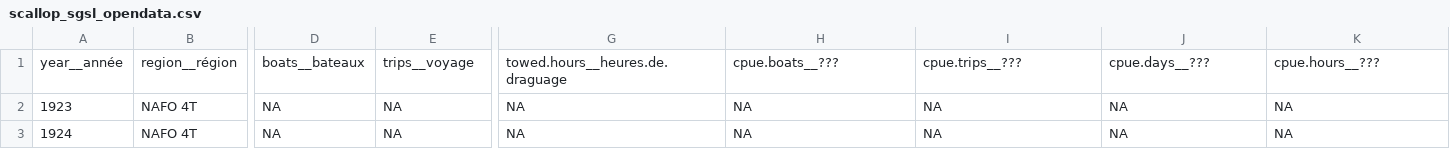
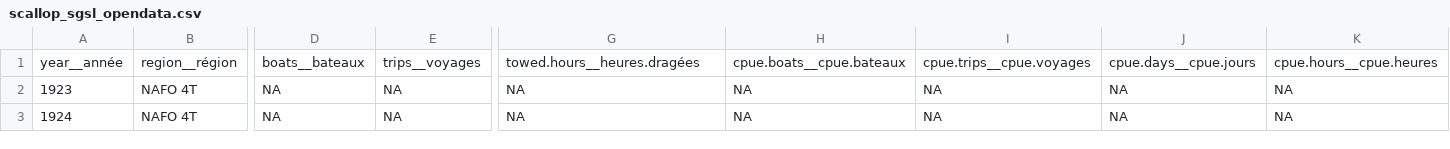
Before and after one commit to dfo-gulf-science/fgp-datasets, a CSV file: 16be613c (scallop cpue)/scallop_sgsl_opendata.csv, drawn as a sheet; only a part is shown, gaps mark what is left out; the diff names each change by its address in the sheet, - before the commit and + after, or states it on an @@ line.

Commit message:
Update scallop_sgsl_opendata.csv

```diff
--- a/16be613c (scallop cpue)/scallop_sgsl_opendata.csv
+++ b/16be613c (scallop cpue)/scallop_sgsl_opendata.csv
-E1: trips__voyage
+E1: trips__voyages
-G1: towed.hours__heures.de.draguage
+G1: towed.hours__heures.dragées
-H1: cpue.boats__???
+H1: cpue.boats__cpue.bateaux
-I1: cpue.trips__???
+I1: cpue.trips__cpue.voyages
-J1: cpue.days__???
+J1: cpue.days__cpue.jours
-K1: cpue.hours__???
+K1: cpue.hours__cpue.heures
```
